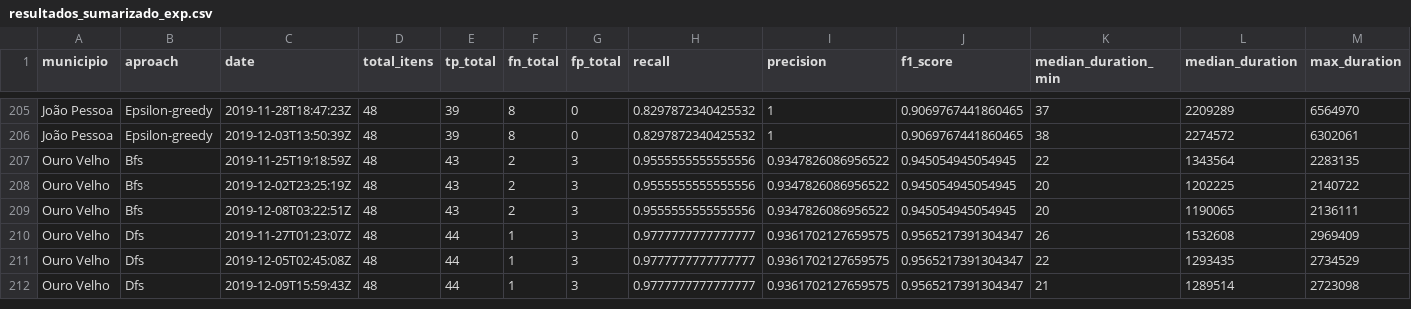
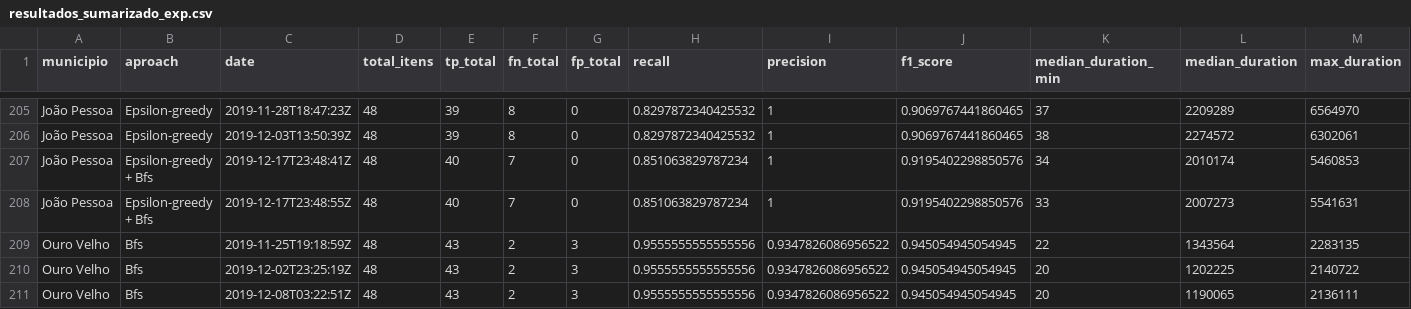
Before and after one commit to joserafael97/analyze-auditor-crawlers, a CSV file: data/resultados_sumarizado_exp.csv, drawn as a sheet; only a part is shown, gaps mark what is left out; the shorter side is filled out with more unchanged rows; rows hold the shown columns only; the diff names each change by its address in the sheet, - before the commit and + after, or states it on an @@ line.

```diff
--- a/data/resultados_sumarizado_exp.csv
+++ b/data/resultados_sumarizado_exp.csv
+row 207: João Pessoa | Epsilon-greedy + Bfs | 2019-12-17T23:48:41Z | 48 | 40 | 7 | 0 | 0.851063829787234 | 1 | 0.9195402298850576 | 34 | 2010174 | 5460853
+row 208: João Pessoa | Epsilon-greedy + Bfs | 2019-12-17T23:48:55Z | 48 | 40 | 7 | 0 | 0.851063829787234 | 1 | 0.9195402298850576 | 33 | 2007273 | 5541631
```
Also changed, not shown: data/resultados_sumarizado_exp01.csv, 14 other files.
